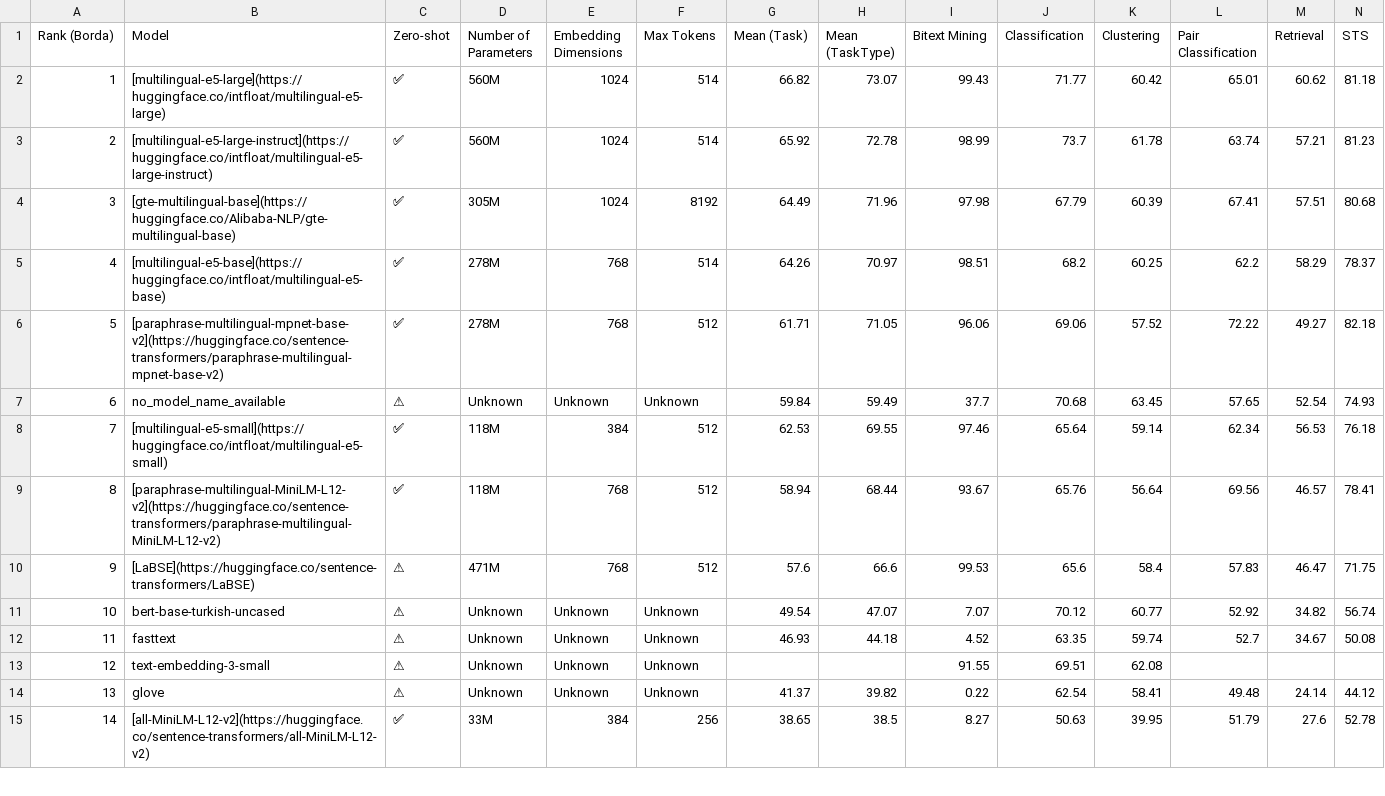
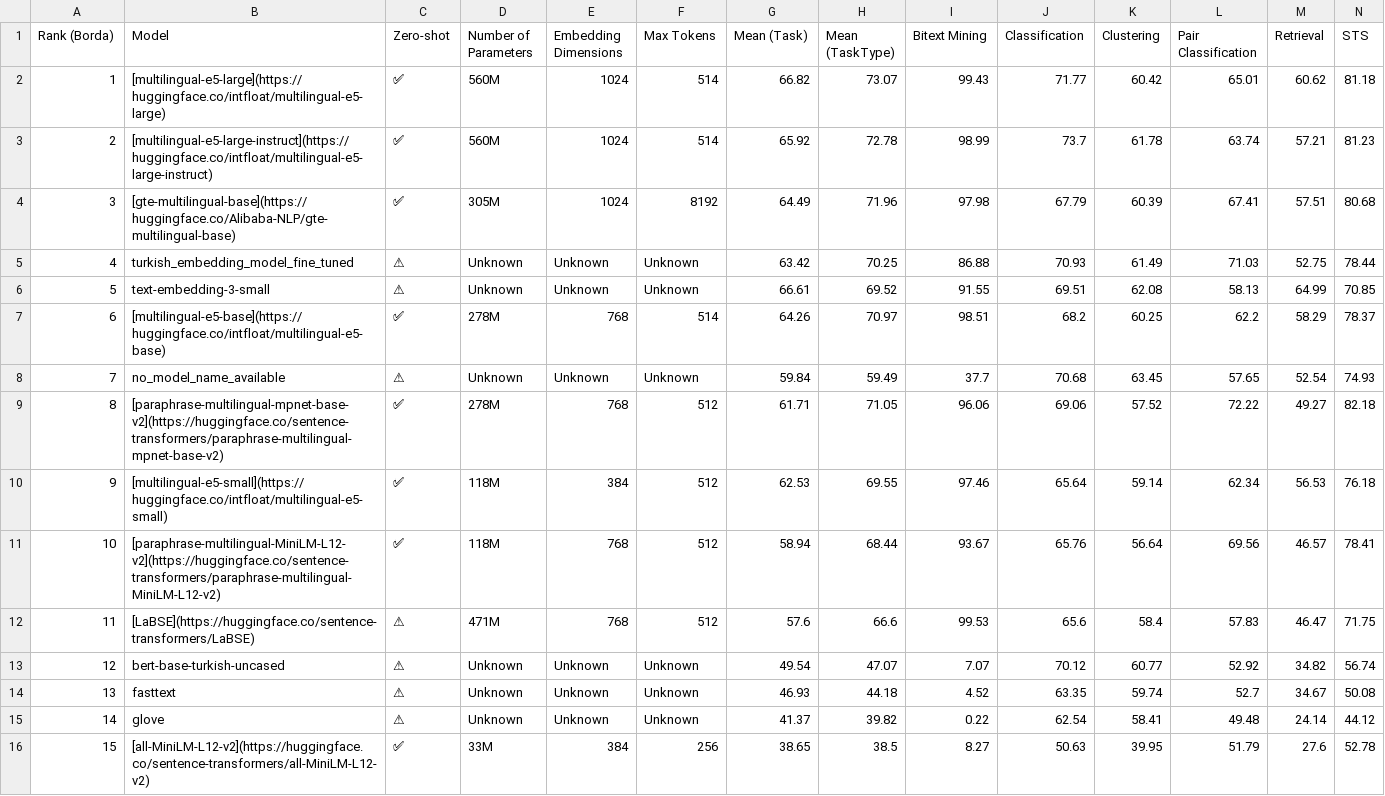
Before and after one commit to selmanbaysan/mteb_tr, a CSV file: benchmark_tables/MTEB(Turkish)_summary.csv, drawn as a sheet; only a part is shown; removed rows and columns are numbered as before the commit, all else as after; the diff names each change by its address in the sheet, - before the commit and + after, or states it on an @@ line.

```diff
--- a/benchmark_tables/MTEB(Turkish)_summary.csv
+++ b/benchmark_tables/MTEB(Turkish)_summary.csv
+row 5: 4 | turkish_embedding_model_fine_tuned | ⚠ | Unknown | Unknown | Unknown | 63.42 | 70.25 | 86.88 | 70.93 | 61.49 | 71.03 | 52.75 | 78.44
+row 6: 5 | text-embedding-3-small | ⚠ | Unknown | Unknown | Unknown | 66.61 | 69.52 | 91.55 | 69.51 | 62.08 | 58.13 | 64.99 | 70.85
@@ column A (Rank (Borda)) renumbered from row 7 down @@
@@ row 7 moved to row 8: 7 @@
-row 13: 12 | text-embedding-3-small | ⚠ | Unknown | Unknown | Unknown |  |  | 91.55 | 69.51 | 62.08
```
Also changed, not shown: benchmark_tables/MTEB(Turkish)_per_task.csv, 14 other files.
